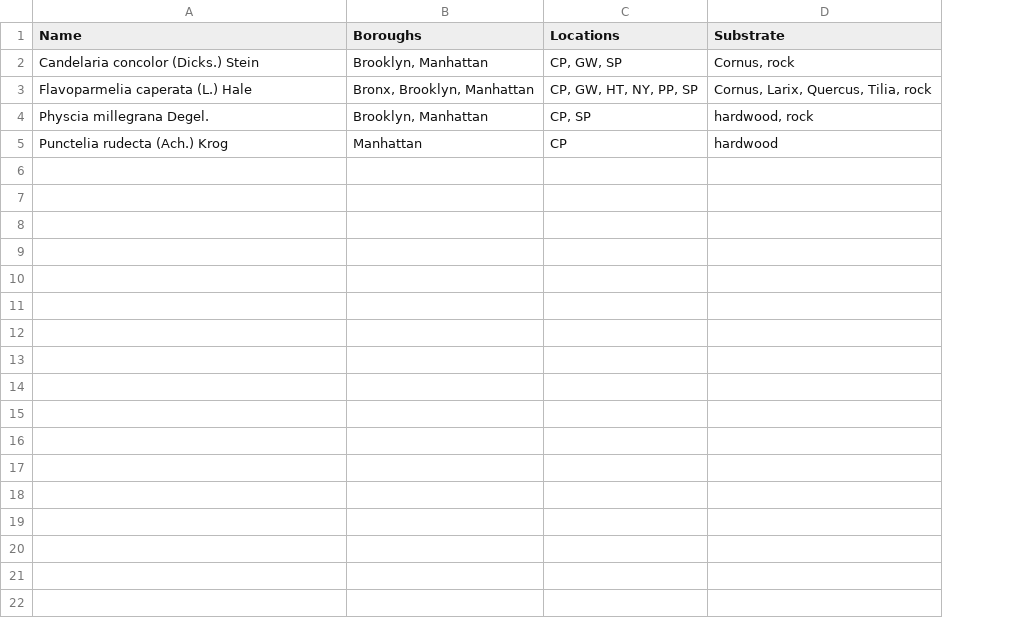
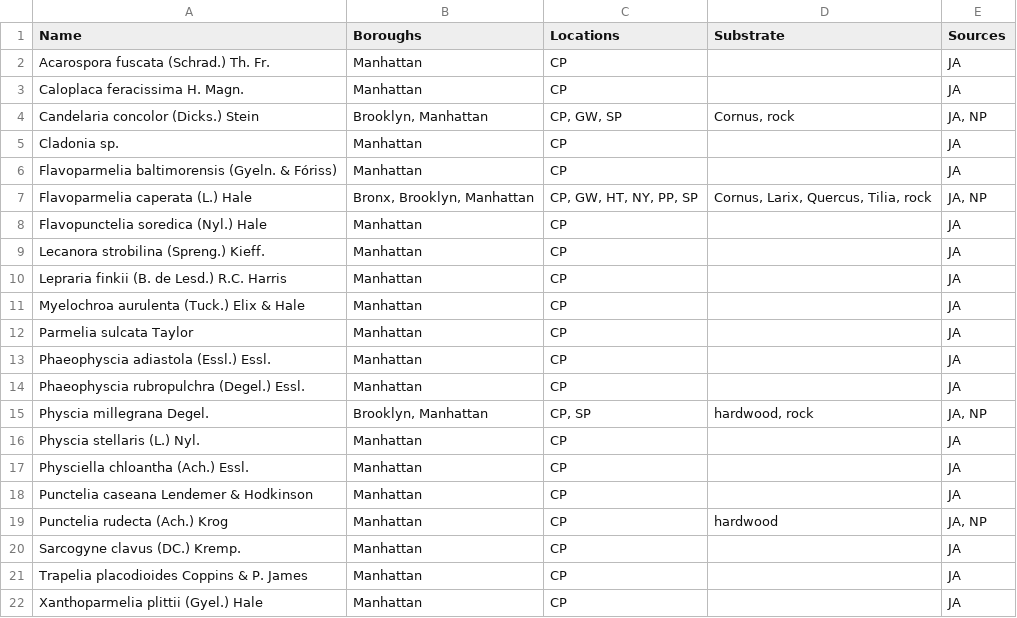
Before and after one commit to patch/nyc-lichen-checklist, a TSV file: nyc-checklist.tsv, drawn as a sheet; addresses are those after the commit; the diff names each change by its address in the sheet, - before the commit and + after, or states it on an @@ line.

Commit message:
import Lichens of Central Park by Jessica L. Allen
plus new source file and column

```diff
--- a/nyc-checklist.tsv
+++ b/nyc-checklist.tsv
+column E (Sources), row 4: JA, NP; row 7: JA, NP; row 15: JA, NP; row 19: JA, NP
+row 2: Acarospora fuscata (Schrad.) Th. Fr. | Manhattan | CP |  | JA
+row 3: Caloplaca feracissima H. Magn. | Manhattan | CP |  | JA
+row 5: Cladonia sp. | Manhattan | CP |  | JA
+row 6: Flavoparmelia baltimorensis (Gyeln. & Fóriss) | Manhattan | CP |  | JA
+row 8: Flavopunctelia soredica (Nyl.) Hale | Manhattan | CP |  | JA
+row 9: Lecanora strobilina (Spreng.) Kieff. | Manhattan | CP |  | JA
+row 10: Lepraria finkii (B. de Lesd.) R.C. Harris | Manhattan | CP |  | JA
+row 11: Myelochroa aurulenta (Tuck.) Elix & Hale | Manhattan | CP |  | JA
+row 12: Parmelia sulcata Taylor | Manhattan | CP |  | JA
+row 13: Phaeophyscia adiastola (Essl.) Essl. | Manhattan | CP |  | JA
+row 14: Phaeophyscia rubropulchra (Degel.) Essl. | Manhattan | CP |  | JA
+row 16: Physcia stellaris (L.) Nyl. | Manhattan | CP |  | JA
+row 17: Physciella chloantha (Ach.) Essl. | Manhattan | CP |  | JA
+row 18: Punctelia caseana Lendemer & Hodkinson | Manhattan | CP |  | JA
+row 20: Sarcogyne clavus (DC.) Kremp. | Manhattan | CP |  | JA
+row 21: Trapelia placodioides Coppins & P. James | Manhattan | CP |  | JA
+row 22: Xanthoparmelia plittii (Gyel.) Hale | Manhattan | CP |  | JA
```
Also changed, not shown: nymetro-checklist.tsv, 1 other file.
